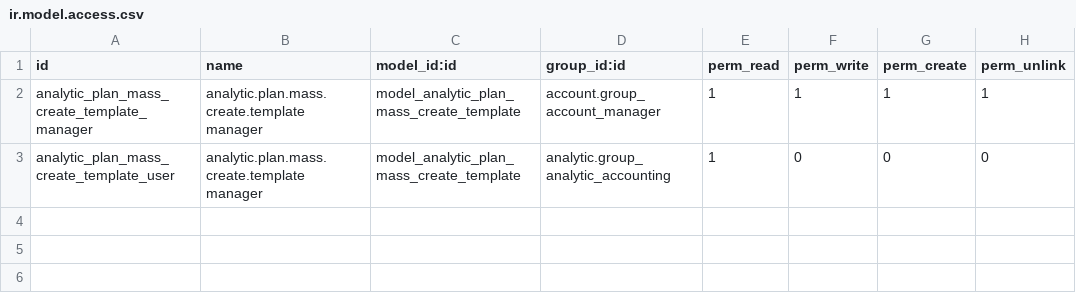
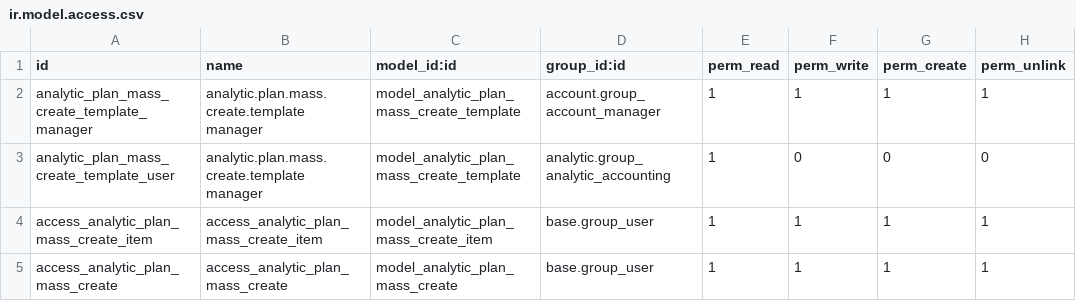
Before and after one commit to ForgeFlow/project-bid, a CSV file: analytic_plan_mass_create/security/ir.model.access.csv, drawn as a sheet.

Commit message:
[MIG] analytic_plan_mass_create: Migration to 14.0

```diff
--- a/analytic_plan_mass_create/security/ir.model.access.csv
+++ b/analytic_plan_mass_create/security/ir.model.access.csv
@@ -3 +3,3 @@ analytic_plan_mass_create_template_manager,analytic.plan.mass.create.template ma
 analytic_plan_mass_create_template_user,analytic.plan.mass.create.template manager,model_analytic_plan_mass_create_template,analytic.group_analytic_accounting,1,0,0,0
+access_analytic_plan_mass_create_item,access_analytic_plan_mass_create_item,model_analytic_plan_mass_create_item,base.group_user,1,1,1,1
+access_analytic_plan_mass_create,access_analytic_plan_mass_create,model_analytic_plan_mass_create,base.group_user,1,1,1,1
```
Also changed, not shown: 6 other files.
